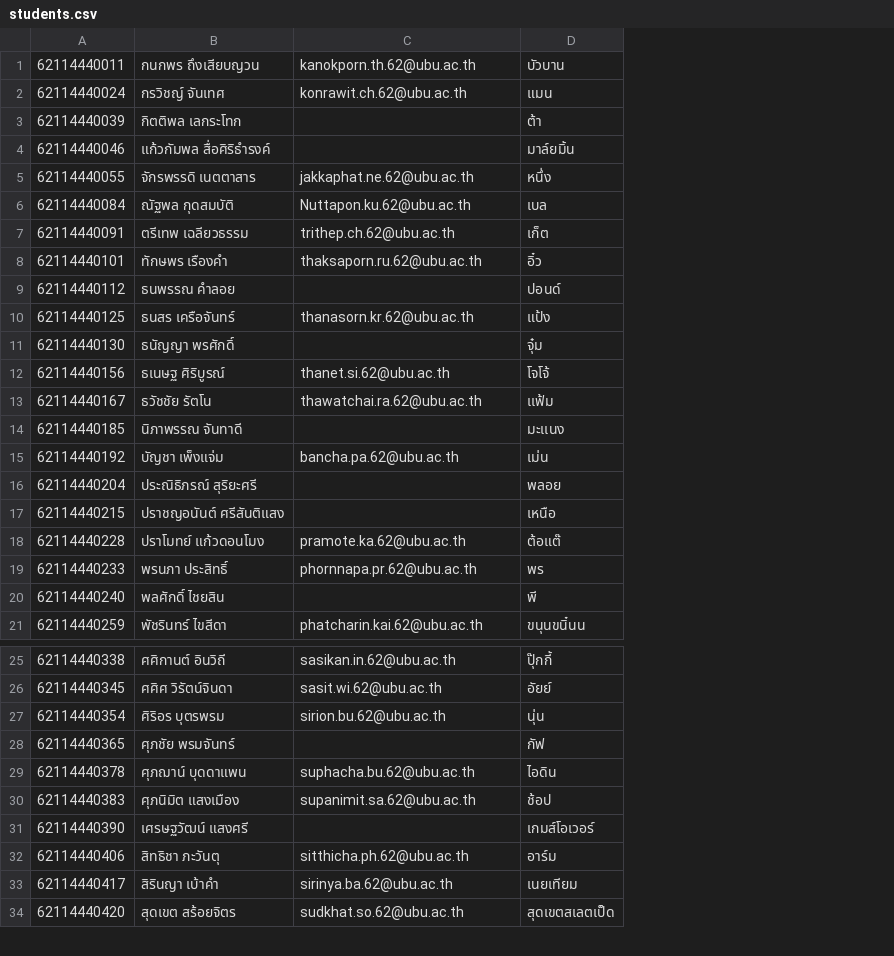
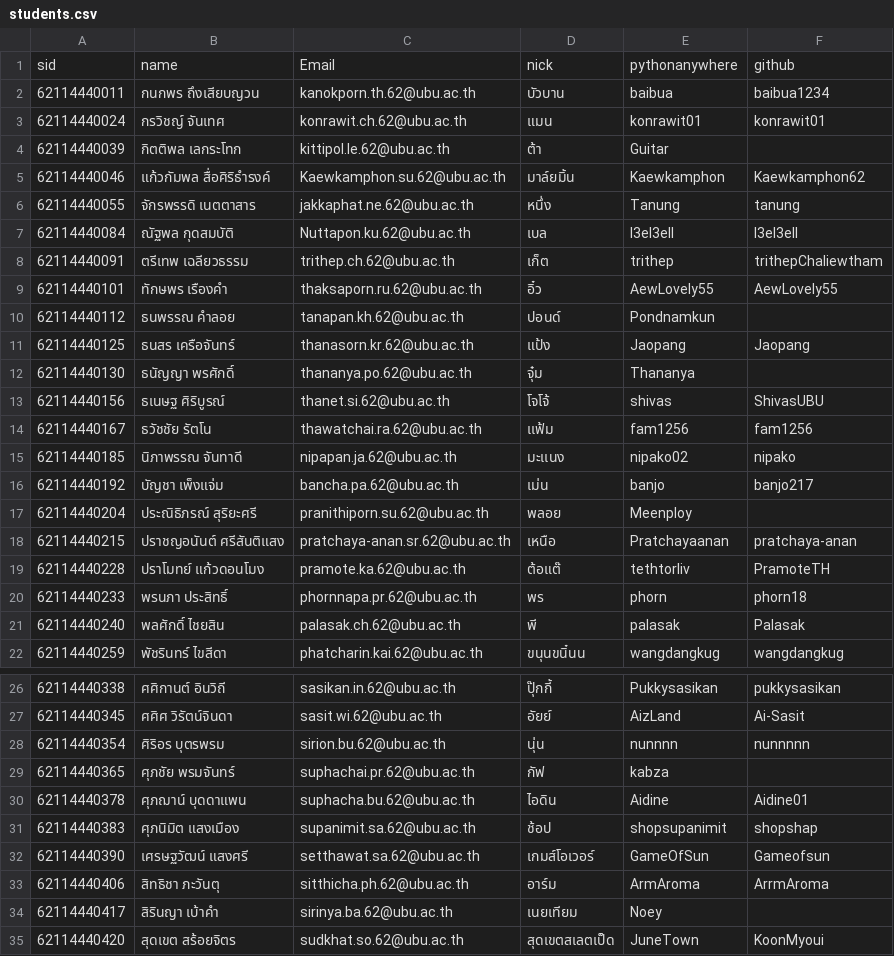
Before and after one commit to wichit2s/pythonanywhere, a CSV file: students.csv, drawn as a sheet; only a part is shown, gaps mark what is left out; addresses are those after the commit; the diff names each change by its address in the sheet, - before the commit and + after, or states it on an @@ line.

Commit message:
add students pagination

```diff
--- a/students.csv
+++ b/students.csv
+column E, rows 2-22: baibua | konrawit01 | Guitar | Kaewkamphon | Tanung | I3eI3ell | trithep | AewLovely55 | Pondnamkun | Jaopang | Thananya | shivas | fam1256 | nipako02 | banjo | Meenploy | Pratchayaanan | tethtorliv | phorn | palasak | wangdangkug; rows 26-35: Pukkysasikan | AizLand | nunnnn | kabza | Aidine | shopsupanimit | GameOfSun | ArmAroma | Noey | JuneTown
+column F, rows 2-22: baibua1234 | konrawit01 |  | Kaewkamphon62 | tanung | I3eI3ell | trithepChaliewtham | AewLovely55 |  | Jaopang |  | ShivasUBU | fam1256 | nipako | banjo217 |  | pratchaya-anan | PramoteTH | phorn18 | Palasak | wangdangkug; rows 26-35: pukkysasikan | Ai-Sasit | nunnnnn |  | Aidine01 | shopshap | Gameofsun | ArrmAroma |  | KoonMyoui
+row 1: sid | name | Email | nick | pythonanywhere | github
-C4: (empty)
+C4: kittipol.le.62@ubu.ac.th
-C5: (empty)
+C5: Kaewkamphon.su.62@ubu.ac.th
-C10: (empty)
+C10: tanapan.kh.62@ubu.ac.th
-C12: (empty)
+C12: thananya.po.62@ubu.ac.th
-C15: (empty)
+C15: nipapan.ja.62@ubu.ac.th
-C17: (empty)
+C17: pranithiporn.su.62@ubu.ac.th
-C18: (empty)
+C18: pratchaya-anan.sr.62@ubu.ac.th
-C21: (empty)
+C21: palasak.ch.62@ubu.ac.th
-C29: (empty)
+C29: suphachai.pr.62@ubu.ac.th
-C32: (empty)
+C32: setthawat.sa.62@ubu.ac.th
```
Also changed, not shown: 16 other files.
